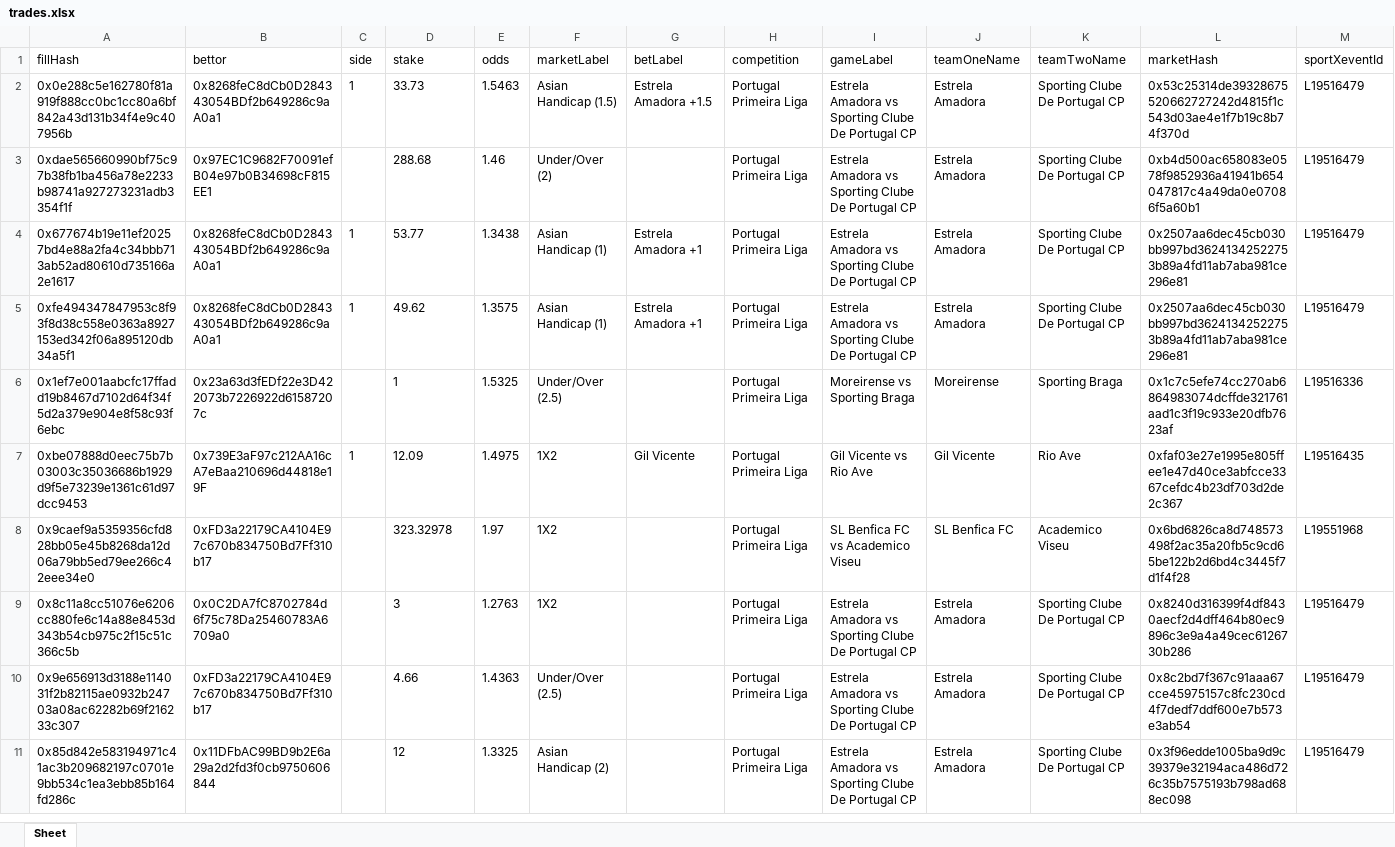
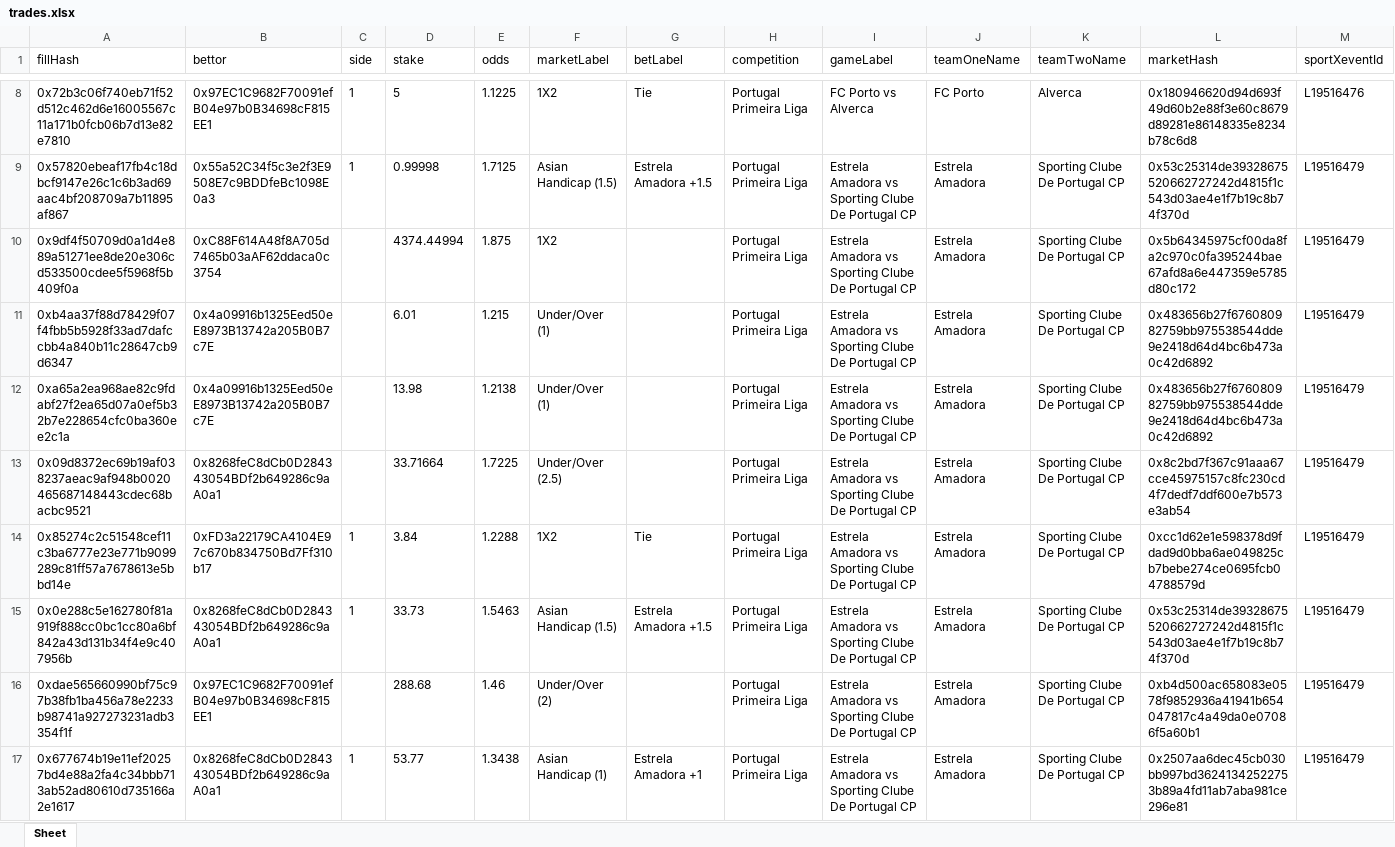
Before and after one commit to aimidas1/transactions_sxbet, an Excel workbook: data/sxbet/ligas/Portugal Primeira Liga/trades.xlsx, sheet Sheet, drawn as a sheet; only a part is shown, gaps mark what is left out; the shorter side is filled out with more unchanged rows; values as stored, in another font and other column widths than the file's, no borders; rows hold the shown columns only; the diff covers the shown part only; the diff names each change by its address in the sheet, - before the commit and + after, or states it on an @@ line.

Commit message:
Update soccer trades 2026-08-08 21:02:18 UTC

```diff
--- a/data/sxbet/ligas/Portugal Primeira Liga/trades.xlsx (sheet Sheet)
+++ b/data/sxbet/ligas/Portugal Primeira Liga/trades.xlsx (sheet Sheet)
+row 8: 0x72b3c06f740eb71f52d512c462d6e16005567c11a171b0fcb06b7d13e82e7810 | 0x97EC1C9682F70091efB04e97b0B34698cF815EE1 | 1 | 5 | 1.1225 | 1X2 | Tie | Portugal Primeira Liga | FC Porto vs Alverca | FC Porto | Alverca | 0x180946620d94d693f49d60b2e88f3e60c8679d89281e86148335e8234b78c6d8 | L19516476
+row 9: 0x57820ebeaf17fb4c18dbcf9147e26c1c6b3ad69aac4bf208709a7b11895af867 | 0x55a52C34f5c3e2f3E9508E7c9BDDfeBc1098E0a3 | 1 | 0.99998 | 1.7125 | Asian Handicap (1.5) | Estrela Amadora +1.5 | Portugal Primeira Liga | Estrela Amadora vs Sporting Clube De Portugal CP | Estrela Amadora | Sporting Clube De Portugal CP | 0x53c25314de39328675520662727242d4815f1c543d03ae4e1f7b19c8b74f370d | L19516479
+row 10: 0x9df4f50709d0a1d4e889a51271ee8de20e306cd533500cdee5f5968f5b409f0a | 0xC88F614A48f8A705d7465b03aAF62ddaca0c3754 |  | 4374.44994 | 1.875 | 1X2 |  | Portugal Primeira Liga | Estrela Amadora vs Sporting Clube De Portugal CP | Estrela Amadora | Sporting Clube De Portugal CP | 0x5b64345975cf00da8fa2c970c0fa395244bae67afd8a6e447359e5785d80c172 | L19516479
+row 11: 0xb4aa37f88d78429f07f4fbb5b5928f33ad7dafccbb4a840b11c28647cb9d6347 | 0x4a09916b1325Eed50eE8973B13742a205B0B7c7E |  | 6.01 | 1.215 | Under/Over (1) |  | Portugal Primeira Liga | Estrela Amadora vs Sporting Clube De Portugal CP | Estrela Amadora | Sporting Clube De Portugal CP | 0x483656b27f676080982759bb975538544dde9e2418d64d4bc6b473a0c42d6892 | L19516479
+row 12: 0xa65a2ea968ae82c9fdabf27f2ea65d07a0ef5b32b7e228654cfc0ba360ee2c1a | 0x4a09916b1325Eed50eE8973B13742a205B0B7c7E |  | 13.98 | 1.2138 | Under/Over (1) |  | Portugal Primeira Liga | Estrela Amadora vs Sporting Clube De Portugal CP | Estrela Amadora | Sporting Clube De Portugal CP | 0x483656b27f676080982759bb975538544dde9e2418d64d4bc6b473a0c42d6892 | L19516479
+row 13: 0x09d8372ec69b19af038237aeac9af948b0020465687148443cdec68bacbc9521 | 0x8268feC8dCb0D284343054BDf2b649286c9aA0a1 |  | 33.71664 | 1.7225 | Under/Over (2.5) |  | Portugal Primeira Liga | Estrela Amadora vs Sporting Clube De Portugal CP | Estrela Amadora | Sporting Clube De Portugal CP | 0x8c2bd7f367c91aaa67cce45975157c8fc230cd4f7dedf7ddf600e7b573e3ab54 | L19516479
+row 14: 0x85274c2c51548cef11c3ba6777e23e771b9099289c81ff57a7678613e5bbd14e | 0xFD3a22179CA4104E97c670b834750Bd7Ff310b17 | 1 | 3.84 | 1.2288 | 1X2 | Tie | Portugal Primeira Liga | Estrela Amadora vs Sporting Clube De Portugal CP | Estrela Amadora | Sporting Clube De Portugal CP | 0xcc1d62e1e598378d9fdad9d0bba6ae049825cb7bebe274ce0695fcb04788579d | L19516479
```
Also changed, not shown: 6 added rows elsewhere in this sheet, data/sxbet/ligas/Campeonato Brasileiro/trades.xlsx, data/sxbet/ligas/Leagues Cup/trades.xlsx, 35 other files.
